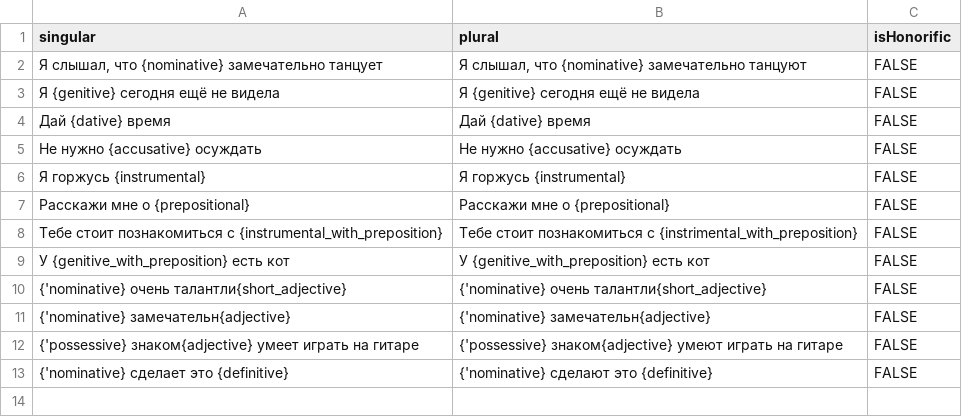
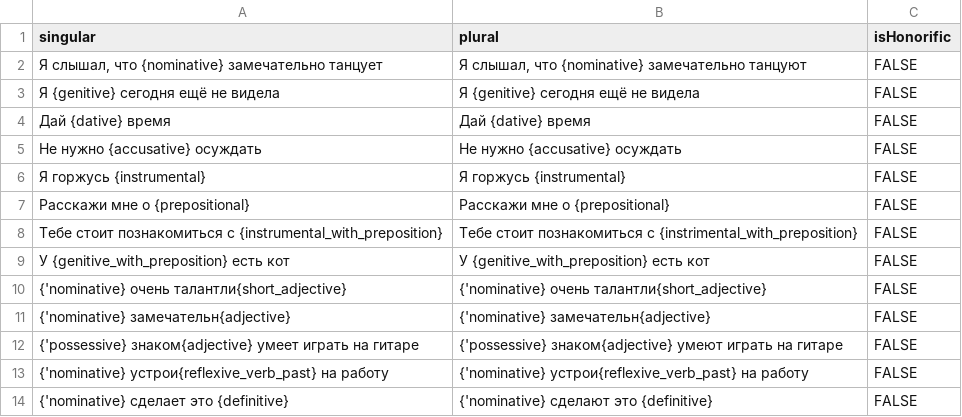
Before and after one commit to tutking24/pronounspage, a TSV file: locale/ru/pronouns/examples.tsv, drawn as a sheet; the diff names each change by its address in the sheet, - before the commit and + after, or states it on an @@ line.

```diff
--- a/locale/ru/pronouns/examples.tsv
+++ b/locale/ru/pronouns/examples.tsv
+row 13: {'nominative} устрои{reflexive_verb_past} на работу | {'nominative} устрои{reflexive_verb_past} на работу | FALSE
```
Also changed, not shown: locale/ru/pronouns/pronounGroups.tsv, locale/ru/pronouns/pronouns.tsv, 1 other file.
